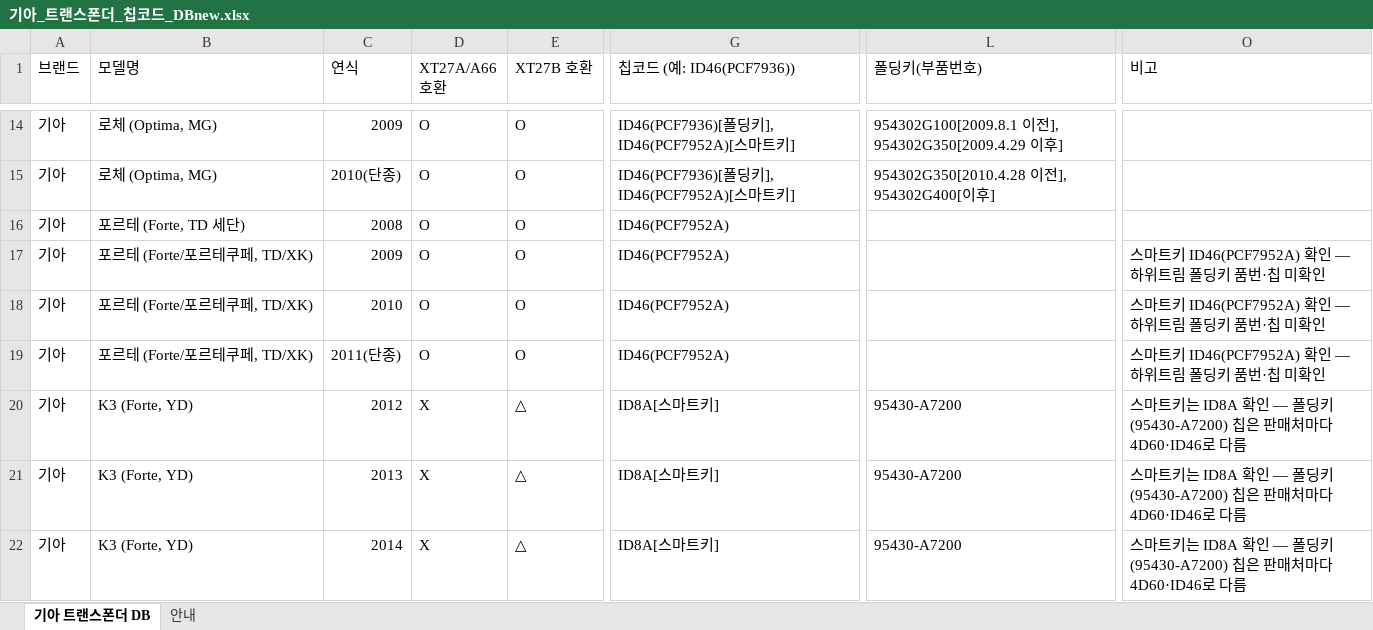
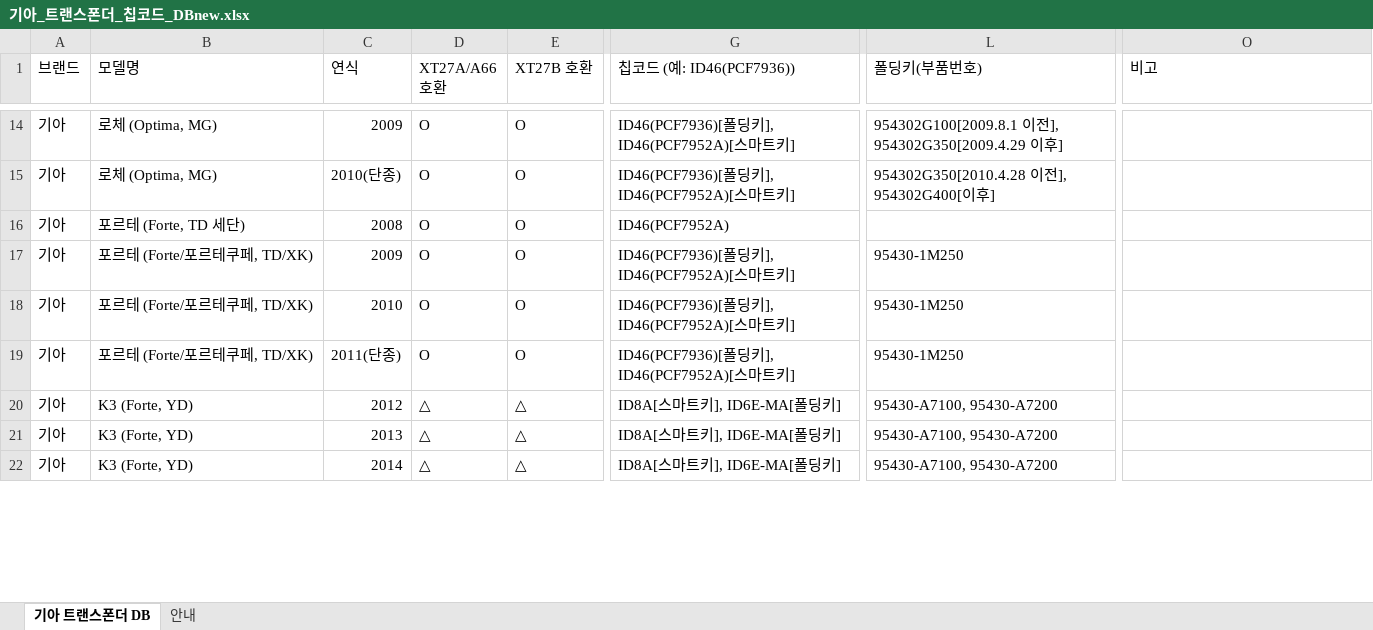
Before and after one commit to pegasusj8888-sudo/claude, an Excel workbook: 기아_트랜스폰더_칩코드_DBnew.xlsx, sheet 기아 트랜스폰더 DB, drawn as a sheet; only a part is shown, gaps mark what is left out; values as stored, in another font and other column widths than the file's, no cell formats; the diff covers the shown part only; the diff names each change by its address in the sheet, - before the commit and + after, or states it on an @@ line.

```diff
--- a/기아_트랜스폰더_칩코드_DBnew.xlsx (sheet 기아 트랜스폰더 DB)
+++ b/기아_트랜스폰더_칩코드_DBnew.xlsx (sheet 기아 트랜스폰더 DB)
-G17:G19 (칩코드 (예: ID46(PCF7936))): ID46(PCF7952A)
+G17:G19 (칩코드 (예: ID46(PCF7936))): ID46(PCF7936)[폴딩키], ID46(PCF7952A)[스마트키]
-L17:L19 (폴딩키(부품번호)): (empty)
+L17:L19 (폴딩키(부품번호)): 95430-1M250
-O17:O19 (비고): 스마트키 ID46(PCF7952A) 확인 — 하위트림 폴딩키 품번·칩 미확인
+O17:O19 (비고): (empty)
-D20:D22 (XT27A/A66 호환): X
+D20:D22 (XT27A/A66 호환): △
-G20:G22 (칩코드 (예: ID46(PCF7936))): ID8A[스마트키]
+G20:G22 (칩코드 (예: ID46(PCF7936))): ID8A[스마트키], ID6E-MA[폴딩키]
-L20:L22 (폴딩키(부품번호)): 95430-A7200
+L20:L22 (폴딩키(부품번호)): 95430-A7100, 95430-A7200
-O20:O22 (비고): 스마트키는 ID8A 확인 — 폴딩키(95430-A7200) 칩은 판매처마다 4D60·ID46로 다름
+O20:O22 (비고): (empty)
```
Also changed, not shown: 107 edited cells elsewhere in this sheet, sheet 안내, cell formats, 2 other files.
